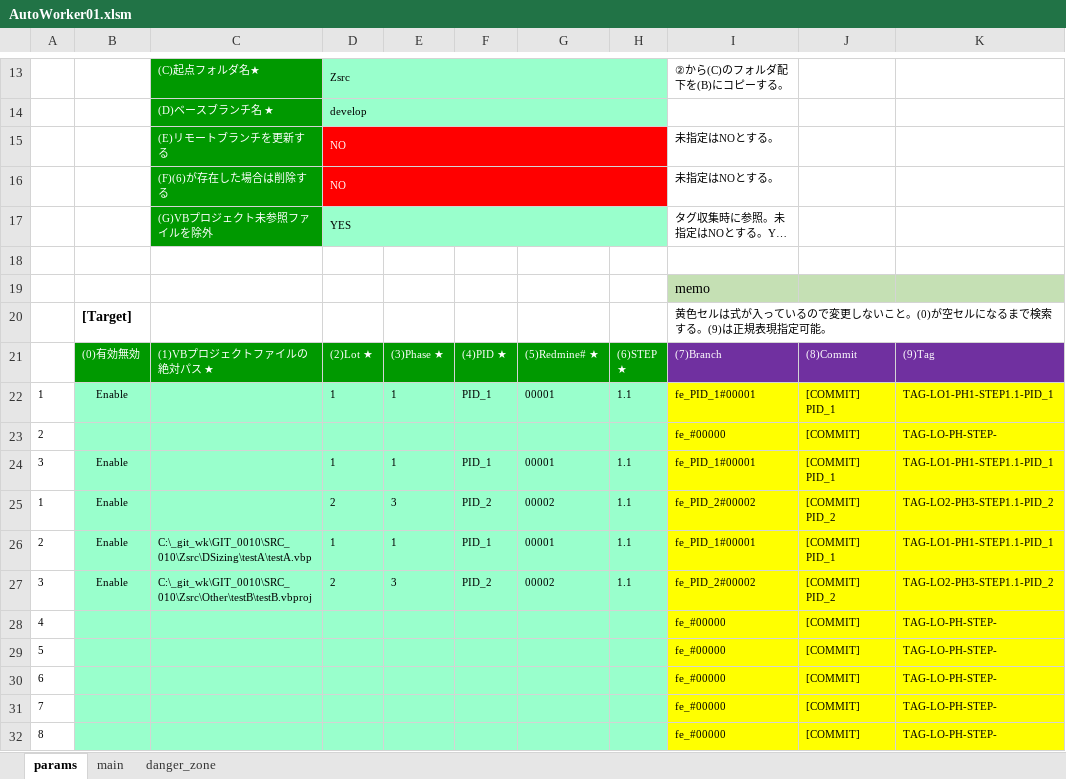
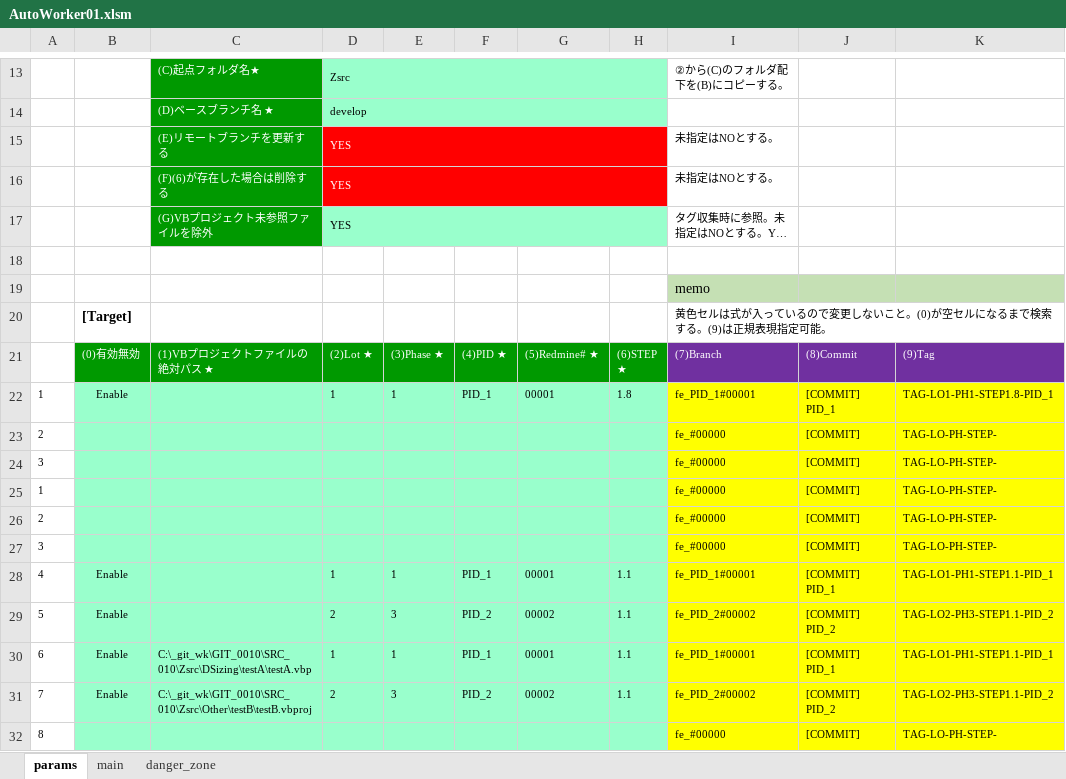
Before and after one commit to mtk57/PublicMemo, an Excel workbook: VBA/AutoWorker/Worker01/AutoWorker01.xlsm, sheet params, drawn as a sheet; only a part is shown, gaps mark what is left out; long unchanged cells end in …; values as stored, in another font and other column widths than the file's, no borders; removed rows and columns are numbered as before the commit, all else as after; the diff names each change by its address in the sheet, - before the commit and + after, or states it on an @@ line.

```diff
--- a/VBA/AutoWorker/Worker01/AutoWorker01.xlsm (sheet params)
+++ b/VBA/AutoWorker/Worker01/AutoWorker01.xlsm (sheet params)
-D15:D16: NO
+D15:D16: YES
-H22: 1.1
+H22: 1.8
-K22: TAG-LO1-PH1-STEP1.1-PID_1
+K22: TAG-LO1-PH1-STEP1.8-PID_1
+row 24: 3 |  |  |  |  |  |  |  | fe_#00000 | [COMMIT] | TAG-LO-PH-STEP-
+row 25: 1 |  |  |  |  |  |  |  | fe_#00000 | [COMMIT] | TAG-LO-PH-STEP-
+row 26: 2 |  |  |  |  |  |  |  | fe_#00000 | [COMMIT] | TAG-LO-PH-STEP-
+row 27: 3 |  |  |  |  |  |  |  | fe_#00000 | [COMMIT] | TAG-LO-PH-STEP-
-A28: 3
+A28: 4
-A29: 1
+A29: 5
-A30: 2
+A30: 6
-A31: 3
+A31: 7
-row 28: 4 |  |  |  |  |  |  |  | fe_#00000 | [COMMIT] | TAG-LO-PH-STEP-
-row 29: 5 |  |  |  |  |  |  |  | fe_#00000 | [COMMIT] | TAG-LO-PH-STEP-
-row 30: 6 |  |  |  |  |  |  |  | fe_#00000 | [COMMIT] | TAG-LO-PH-STEP-
-row 31: 7 |  |  |  |  |  |  |  | fe_#00000 | [COMMIT] | TAG-LO-PH-STEP-
```
Also changed, not shown: sheet main, formulas that keep their value, charts or pictures, 6 other files.
